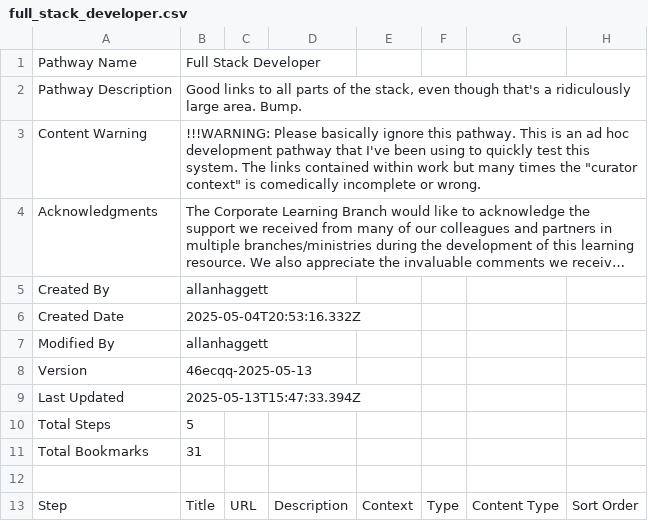
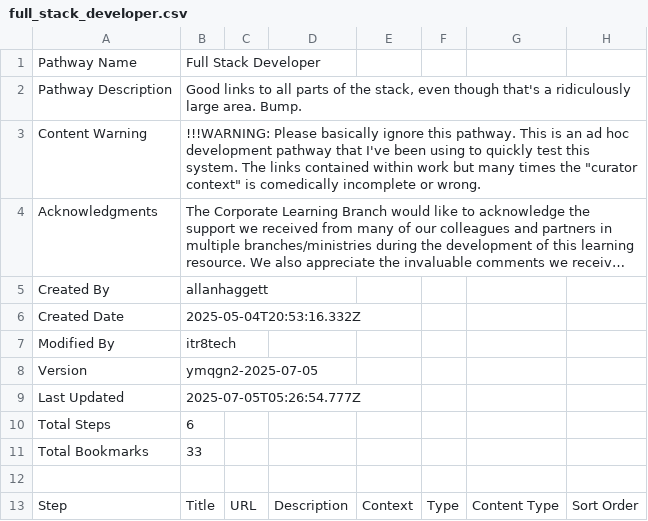
Before and after one commit to itr8tech/itr8cur8tr, a CSV file: pathways/full_stack_developer/full_stack_developer.csv, drawn as a sheet; only a part is shown; long unchanged cells end in …; the diff covers the shown part only; the diff names each change by its address in the sheet, - before the commit and + after, or states it on an @@ line.

```diff
--- a/pathways/full_stack_developer/full_stack_developer.csv
+++ b/pathways/full_stack_developer/full_stack_developer.csv
-B7: allanhaggett
+B7: itr8tech
-B8: 46ecqq-2025-05-13
+B8: ymqgn2-2025-07-05
-B9: 2025-05-13T15:47:33.394Z
+B9: 2025-07-05T05:26:54.777Z
-B10: 5
+B10: 6
-B11: 31
+B11: 33
```
Also changed, not shown: 2 added rows and 3 moved rows elsewhere in this file.
